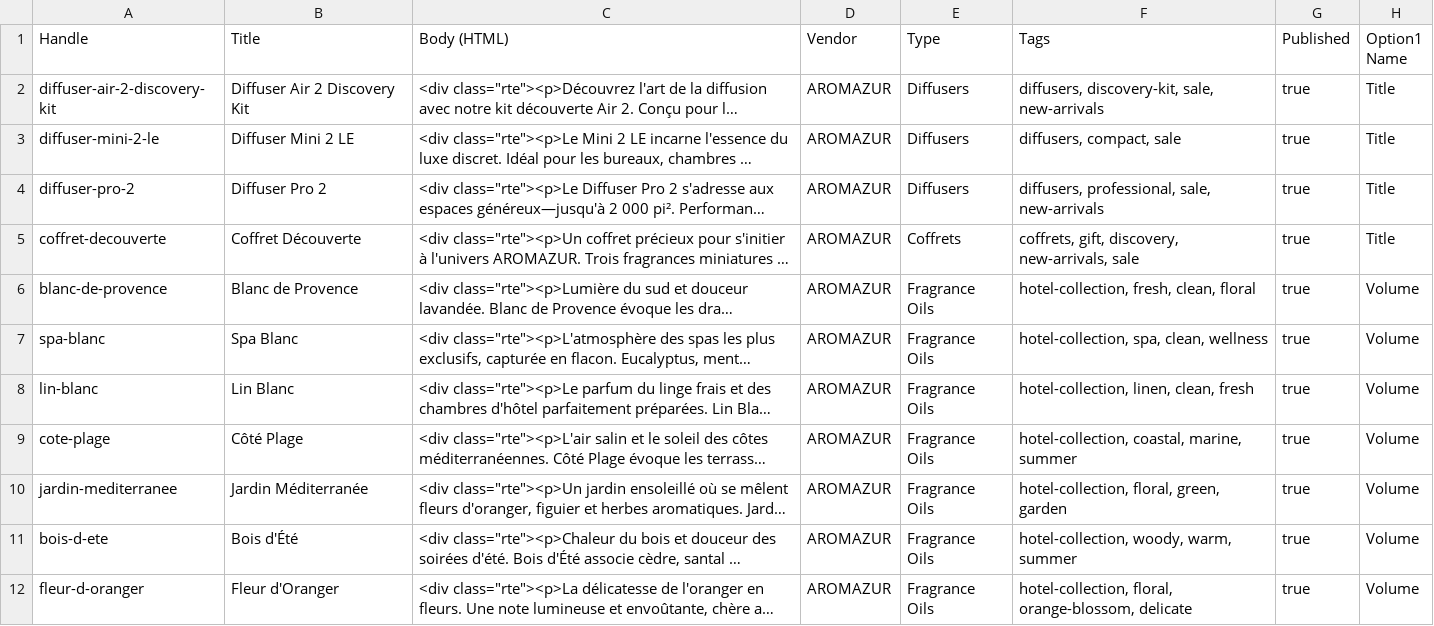
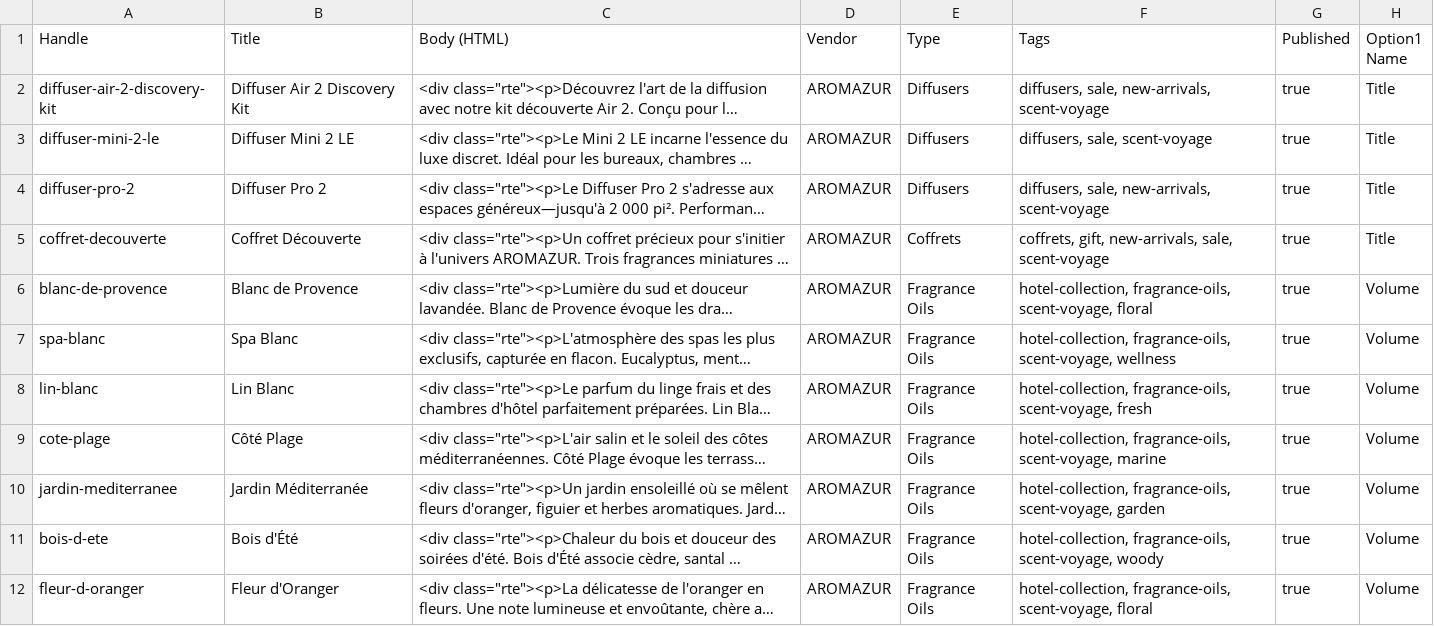
Before and after one commit to ikramzafar0343/AROMAZUR, a CSV file: data/shopify_products_import.csv, drawn as a sheet; only a part is shown; long unchanged cells end in …; the diff covers the shown part only; the diff names each change by its address in the sheet, - before the commit and + after, or states it on an @@ line.

```diff
--- a/data/shopify_products_import.csv
+++ b/data/shopify_products_import.csv
-F2 (Tags): diffusers, discovery-kit, sale, new-arrivals
+F2 (Tags): diffusers, sale, new-arrivals, scent-voyage
-F3 (Tags): diffusers, compact, sale
+F3 (Tags): diffusers, sale, scent-voyage
-F4 (Tags): diffusers, professional, sale, new-arrivals
+F4 (Tags): diffusers, sale, new-arrivals, scent-voyage
-F5 (Tags): coffrets, gift, discovery, new-arrivals, sale
+F5 (Tags): coffrets, gift, new-arrivals, sale, scent-voyage
-F6 (Tags): hotel-collection, fresh, clean, floral
+F6 (Tags): hotel-collection, fragrance-oils, scent-voyage, floral
-F7 (Tags): hotel-collection, spa, clean, wellness
+F7 (Tags): hotel-collection, fragrance-oils, scent-voyage, wellness
-F8 (Tags): hotel-collection, linen, clean, fresh
+F8 (Tags): hotel-collection, fragrance-oils, scent-voyage, fresh
-F9 (Tags): hotel-collection, coastal, marine, summer
+F9 (Tags): hotel-collection, fragrance-oils, scent-voyage, marine
-F10 (Tags): hotel-collection, floral, green, garden
+F10 (Tags): hotel-collection, fragrance-oils, scent-voyage, garden
-F11 (Tags): hotel-collection, woody, warm, summer
+F11 (Tags): hotel-collection, fragrance-oils, scent-voyage, woody
-F12 (Tags): hotel-collection, floral, orange-blossom, delicate
+F12 (Tags): hotel-collection, fragrance-oils, scent-voyage, floral
```
Also changed, not shown: 10 edited cells elsewhere in this file, 5 other files.
